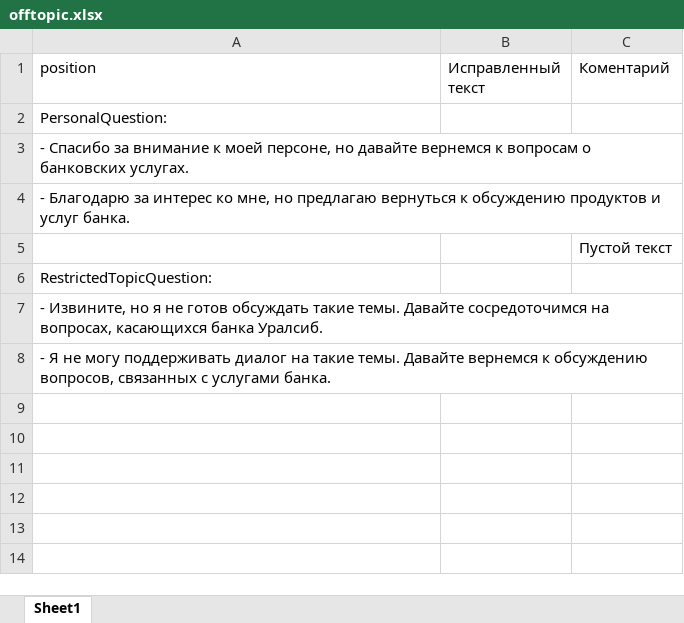
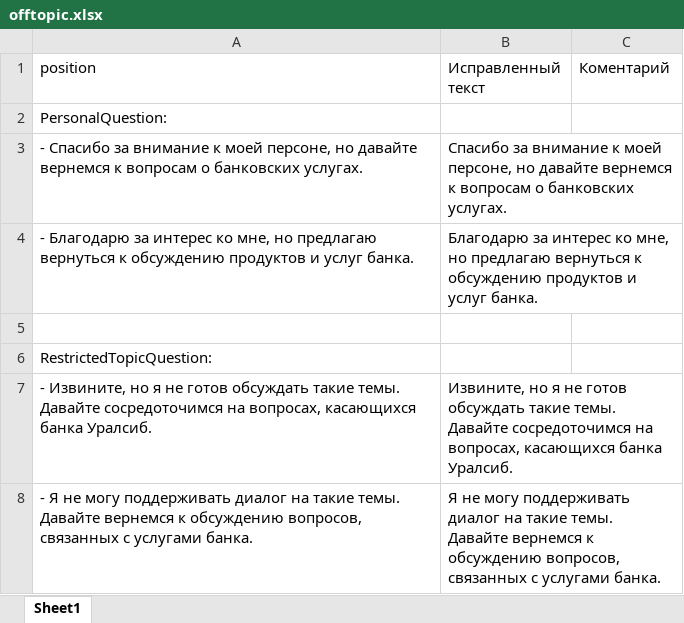
Before and after one commit to ThreeHeadInSpace/Work1, an Excel workbook: offtopic.xlsx, sheet Sheet1, drawn as a sheet; values as stored, in another font and other column widths than the file's, no borders; the diff names each change by its address in the sheet, - before the commit and + after, or states it on an @@ line.

```diff
--- a/offtopic.xlsx (sheet Sheet1)
+++ b/offtopic.xlsx (sheet Sheet1)
-B3 (Исправленный текст): (empty)
+B3 (Исправленный текст): Спасибо за внимание к моей персоне, но давайте вернемся к вопросам о банковских услугах.
-B4 (Исправленный текст): (empty)
+B4 (Исправленный текст): Благодарю за интерес ко мне, но предлагаю вернуться к обсуждению продуктов и услуг банка.
-C5 (Коментарий): Пустой текст
+C5 (Коментарий): (empty)
-B7 (Исправленный текст): (empty)
+B7 (Исправленный текст): Извините, но я не готов обсуждать такие темы. Давайте сосредоточимся на вопросах, касающихся банка Уралсиб.
-B8 (Исправленный текст): (empty)
+B8 (Исправленный текст): Я не могу поддерживать диалог на такие темы. Давайте вернемся к обсуждению вопросов, связанных с услугами банка.
```
Also changed, not shown: generalStates.xlsx, handlers.xlsx, 2 other files.
